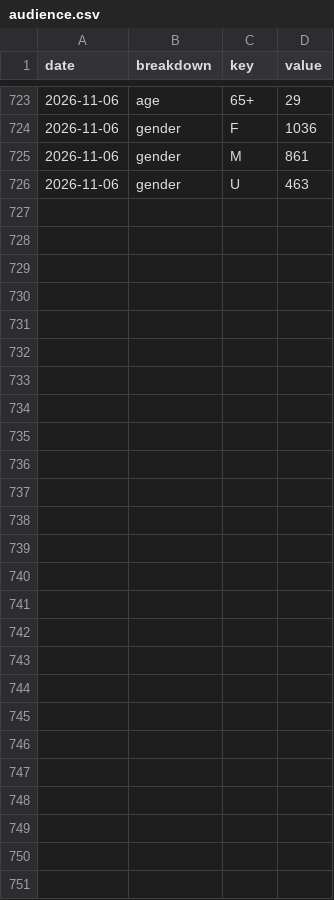
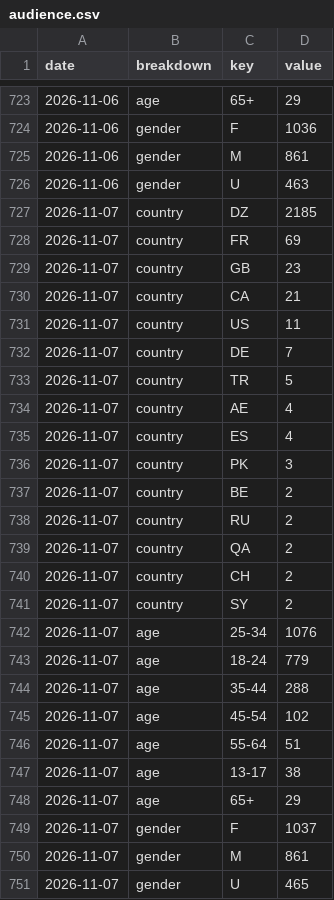
Before and after one commit to LokmaneDaoudi/ig-analytics, a CSV file: data/audience.csv, drawn as a sheet; only a part is shown, gaps mark what is left out.

```diff
--- a/data/audience.csv
+++ b/data/audience.csv
@@ -726 +726,26 @@ date,breakdown,key,value
 2026-11-06,gender,U,463
+2026-11-07,country,DZ,2185
+2026-11-07,country,FR,69
+2026-11-07,country,GB,23
+2026-11-07,country,CA,21
+2026-11-07,country,US,11
+2026-11-07,country,DE,7
+2026-11-07,country,TR,5
+2026-11-07,country,AE,4
+2026-11-07,country,ES,4
+2026-11-07,country,PK,3
+2026-11-07,country,BE,2
+2026-11-07,country,RU,2
+2026-11-07,country,QA,2
+2026-11-07,country,CH,2
+2026-11-07,country,SY,2
+2026-11-07,age,25-34,1076
+2026-11-07,age,18-24,779
+2026-11-07,age,35-44,288
+2026-11-07,age,45-54,102
+2026-11-07,age,55-64,51
+2026-11-07,age,13-17,38
+2026-11-07,age,65+,29
+2026-11-07,gender,F,1037
+2026-11-07,gender,M,861
+2026-11-07,gender,U,465
```
Also changed, not shown: data/account_daily.csv, data/media_metrics.csv.
